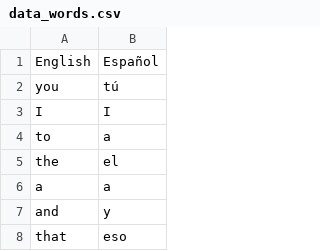
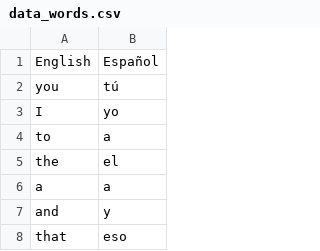
Before and after one commit to Ronaldwm89/Proyecto-Final-Clase-31-Learning_Words, a CSV file: data/data_words.csv, drawn as a sheet; only a part is shown.

Commit message:
Creatings randoms words in the cards

```diff
--- a/data/data_words.csv
+++ b/data/data_words.csv
@@ -2,3 +2,3 @@ English,Español
 you,tú
-I,I
+I,yo
 to,a
```
Also changed, not shown: 2 other files.
